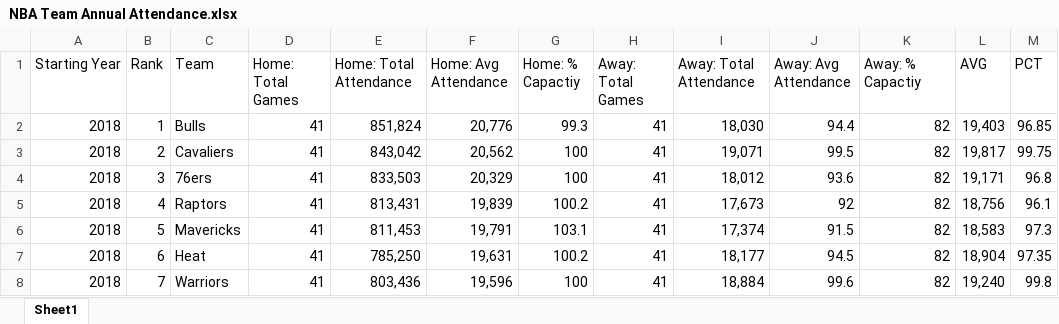
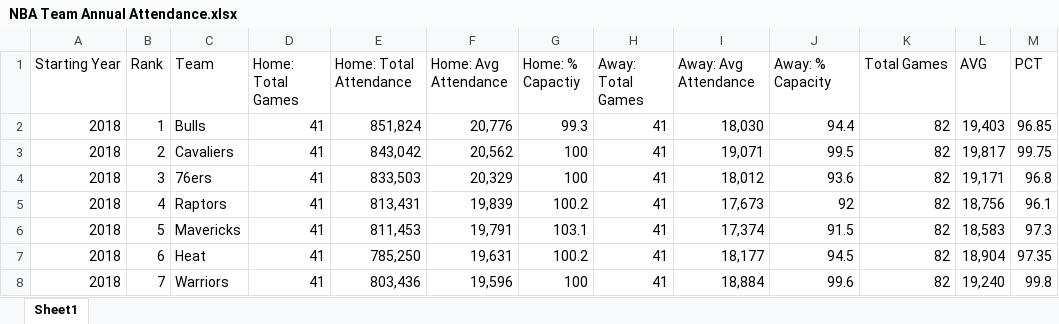
Before and after one commit to matiullah23/nba-attendance, an Excel workbook: Data/NBA Team Annual Attendance.xlsx, sheet Sheet1, drawn as a sheet; only a part is shown; values as stored, in another font and other column widths than the file's, no borders; the diff names each change by its address in the sheet, - before the commit and + after, or states it on an @@ line.

```diff
--- a/Data/NBA Team Annual Attendance.xlsx (sheet Sheet1)
+++ b/Data/NBA Team Annual Attendance.xlsx (sheet Sheet1)
-I1: Away: Total Attendance
+I1: Away: Avg Attendance
-J1: Away: Avg Attendance
+J1: Away: % Capacity
-K1: Away: % Capactiy
+K1: Total Games
```
Also changed, not shown: 6 other files.
